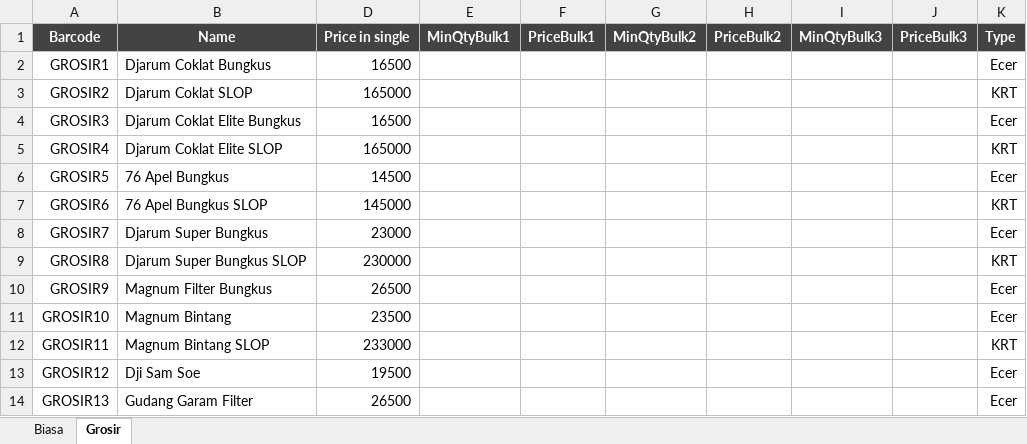
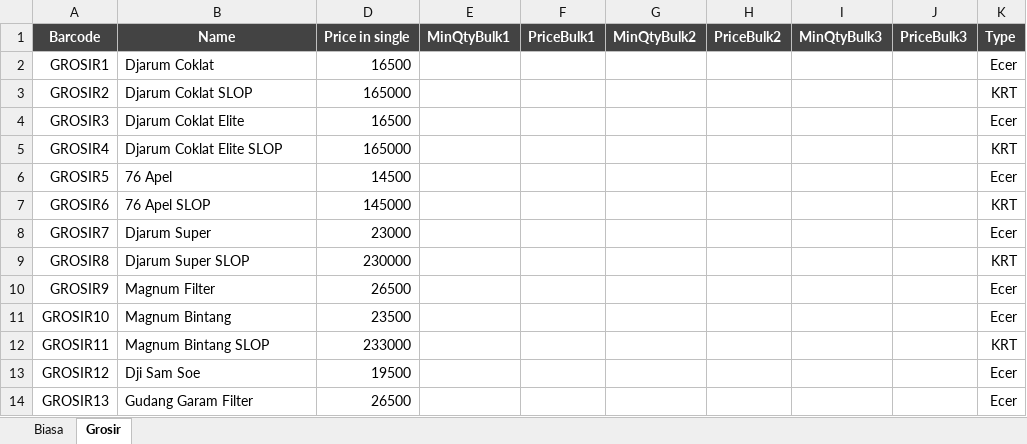
Before and after one commit to rudiath95/toko-yakin, an Excel workbook: TokoYakin.xlsx, sheet Grosir, drawn as a sheet; only a part is shown; values as stored, in another font and other column widths than the file's, no borders; charts and pictures and conditional formats not drawn; the diff names each change by its address in the sheet, - before the commit and + after, or states it on an @@ line.

```diff
--- a/TokoYakin.xlsx (sheet Grosir)
+++ b/TokoYakin.xlsx (sheet Grosir)
-B2 (Name): Djarum Coklat Bungkus
+B2 (Name): Djarum Coklat
-B4 (Name): Djarum Coklat Elite Bungkus
+B4 (Name): Djarum Coklat Elite
-B6 (Name): 76 Apel Bungkus
+B6 (Name): 76 Apel
-B7 (Name): 76 Apel Bungkus SLOP
+B7 (Name): 76 Apel SLOP
-B8 (Name): Djarum Super Bungkus
+B8 (Name): Djarum Super
-B9 (Name): Djarum Super Bungkus SLOP
+B9 (Name): Djarum Super SLOP
-B10 (Name): Magnum Filter Bungkus
+B10 (Name): Magnum Filter
```
Also changed, not shown: sheet Biasa.
